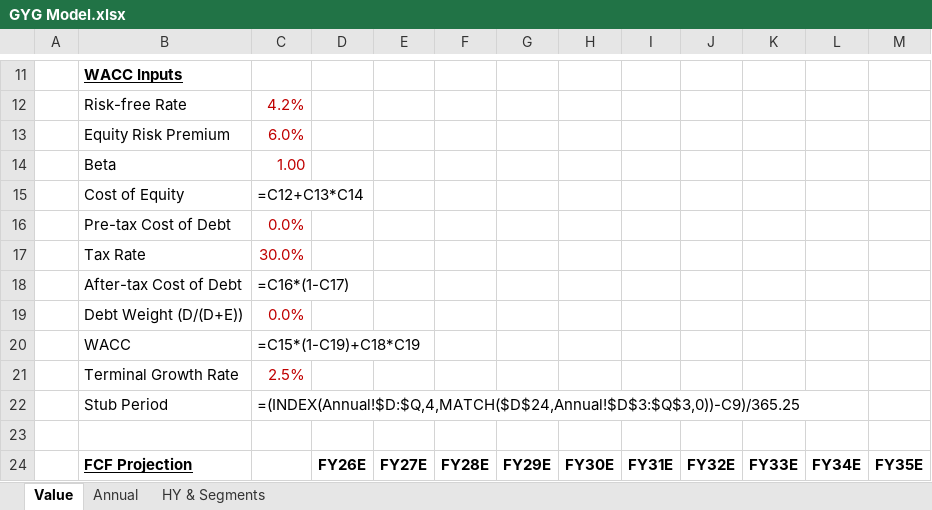
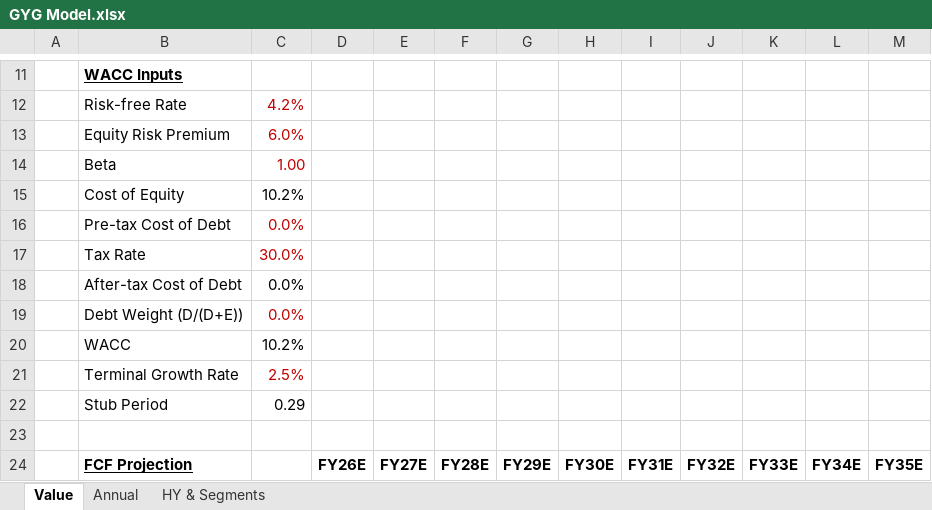
Before and after one commit to pmckinleywilson-blip/Equity_Research, an Excel workbook: GYG/Models/GYG Model.xlsx, sheet Value, drawn as a sheet; only a part is shown, gaps mark what is left out; values as stored, in another font and other column widths than the file's, no borders; formulas without a stored value are shown as written; conditional formats not drawn; the diff covers the shown part only; the diff names each change by its address in the sheet, - before the commit and + after, or states it on an @@ line.

```diff
--- a/GYG/Models/GYG Model.xlsx (sheet Value)
+++ b/GYG/Models/GYG Model.xlsx (sheet Value)
-C15: =C12+C13*C14
+C15: 10.2%
-C18: =C16*(1-C17)
+C18: 0.0%
-C20: =C15*(1-C19)+C18*C19
+C20: 10.2%
-C22: =(INDEX(Annual!$D:$Q,4,MATCH($D$24,Annual!$D$3:$Q$3,0))-C9)/365.25
+C22: 0.29
```
Also changed, not shown: 13 added rows, 13 removed rows, 26 edited cells and cell formats elsewhere in this sheet, sheet HY & Segments, sheet Annual, 2 other files.
